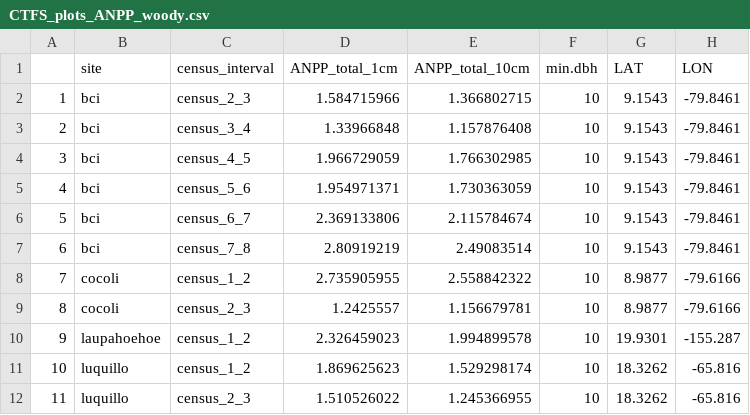
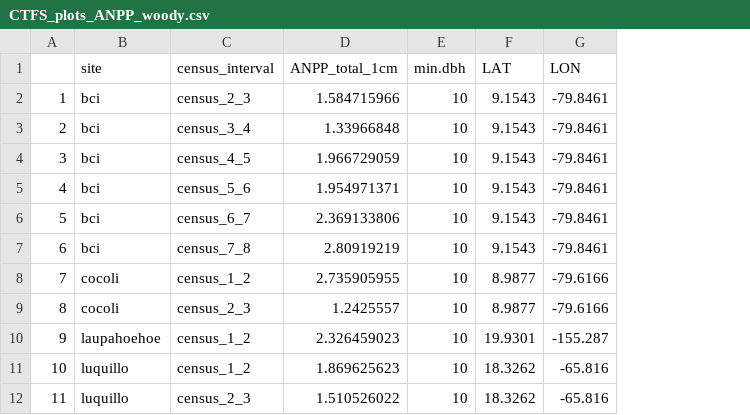
Before and after one commit to forc-db/Global_Productivity, a CSV file: raw.data/CTFS_plots_ANPP_woody.csv, drawn as a sheet; only a part is shown; the diff names each change by its address in the sheet, - before the commit and + after, or states it on an @@ line.

Commit message:
Update CTFS_plots_ANPP_woody.csv

```diff
--- a/raw.data/CTFS_plots_ANPP_woody.csv
+++ b/raw.data/CTFS_plots_ANPP_woody.csv
-column E (ANPP_total_10cm), rows 2-12: 1.366802715 | 1.157876408 | 1.766302985 | 1.730363059 | 2.115784674 | 2.49083514 | 2.558842322 | 1.156679781 | 1.994899578 | 1.529298174 | 1.245366955
```
